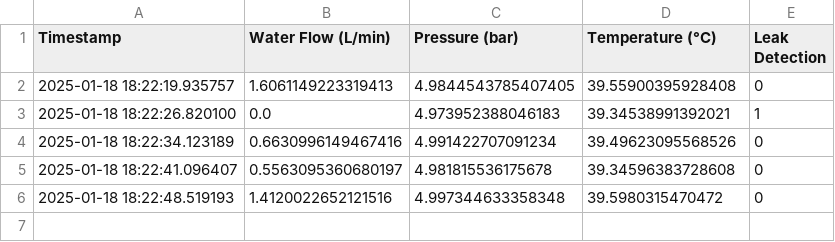
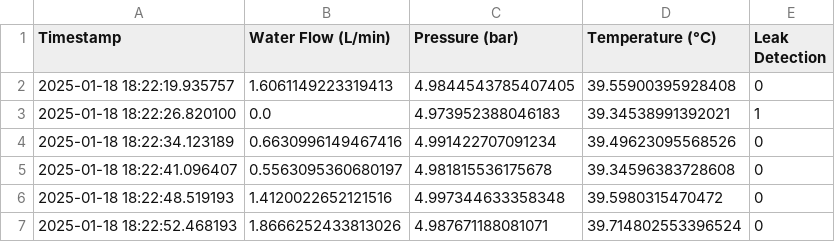
Before and after one commit to Ashaz4994/AGGLOMERATION, a CSV file: Data/Readings.csv, drawn as a sheet; the diff names each change by its address in the sheet, - before the commit and + after, or states it on an @@ line.

Commit message:
Updating CSV file via API

```diff
--- a/Data/Readings.csv
+++ b/Data/Readings.csv
+row 7: 2025-01-18 18:22:52.468193 | 1.8666252433813026 | 4.987671188081071 | 39.714802553396524 | 0
```
